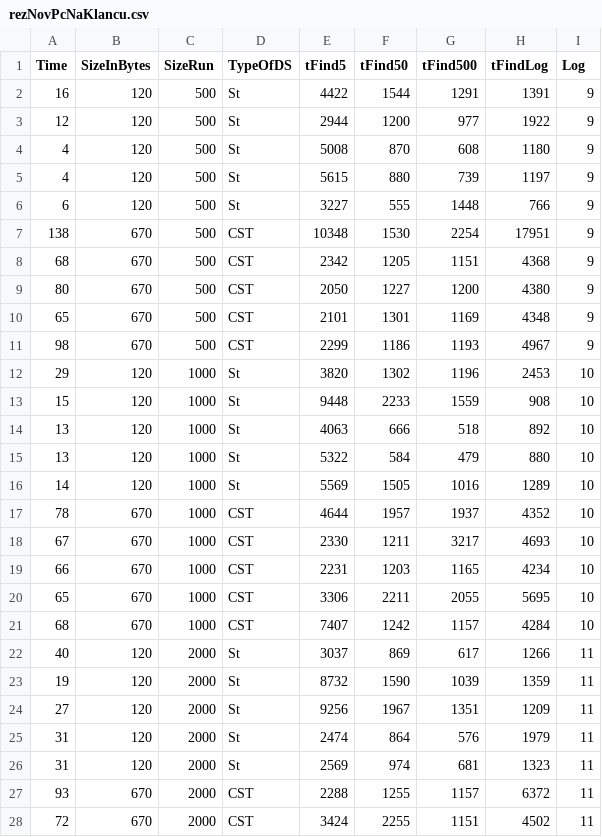
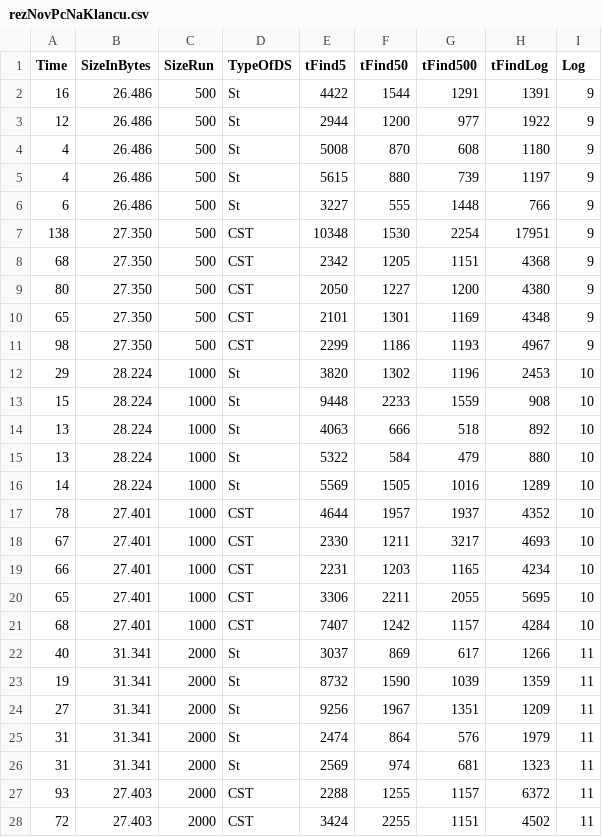
Before and after one commit to GioGiou/MagisterskaNalogaKoda, a CSV file: rezNovPcNaKlancu.csv, drawn as a sheet; only a part is shown; the diff covers the shown part only.

```diff
--- a/rezNovPcNaKlancu.csv
+++ b/rezNovPcNaKlancu.csv
@@ -1,28 +1,28 @@
 Time,SizeInBytes,SizeRun,TypeOfDS,tFind5,tFind50,tFind500,tFindLog,Log
-16,120,500,St,4422,1544,1291,1391,9
-12,120,500,St,2944,1200,977,1922,9
-4,120,500,St,5008,870,608,1180,9
-4,120,500,St,5615,880,739,1197,9
-6,120,500,St,3227,555,1448,766,9
-138,670,500,CST,10348,1530,2254,17951,9
-68,670,500,CST,2342,1205,1151,4368,9
-80,670,500,CST,2050,1227,1200,4380,9
-65,670,500,CST,2101,1301,1169,4348,9
-98,670,500,CST,2299,1186,1193,4967,9
-29,120,1000,St,3820,1302,1196,2453,10
-15,120,1000,St,9448,2233,1559,908,10
-13,120,1000,St,4063,666,518,892,10
-13,120,1000,St,5322,584,479,880,10
-14,120,1000,St,5569,1505,1016,1289,10
-78,670,1000,CST,4644,1957,1937,4352,10
-67,670,1000,CST,2330,1211,3217,4693,10
-66,670,1000,CST,2231,1203,1165,4234,10
-65,670,1000,CST,3306,2211,2055,5695,10
-68,670,1000,CST,7407,1242,1157,4284,10
-40,120,2000,St,3037,869,617,1266,11
-19,120,2000,St,8732,1590,1039,1359,11
-27,120,2000,St,9256,1967,1351,1209,11
-31,120,2000,St,2474,864,576,1979,11
-31,120,2000,St,2569,974,681,1323,11
-93,670,2000,CST,2288,1255,1157,6372,11
-72,670,2000,CST,3424,2255,1151,4502,11
+16,26.486,500,St,4422,1544,1291,1391,9
+12,26.486,500,St,2944,1200,977,1922,9
+4,26.486,500,St,5008,870,608,1180,9
+4,26.486,500,St,5615,880,739,1197,9
+6,26.486,500,St,3227,555,1448,766,9
+138,27.350,500,CST,10348,1530,2254,17951,9
+68,27.350,500,CST,2342,1205,1151,4368,9
+80,27.350,500,CST,2050,1227,1200,4380,9
+65,27.350,500,CST,2101,1301,1169,4348,9
+98,27.350,500,CST,2299,1186,1193,4967,9
+29,28.224,1000,St,3820,1302,1196,2453,10
+15,28.224,1000,St,9448,2233,1559,908,10
+13,28.224,1000,St,4063,666,518,892,10
+13,28.224,1000,St,5322,584,479,880,10
+14,28.224,1000,St,5569,1505,1016,1289,10
+78,27.401,1000,CST,4644,1957,1937,4352,10
+67,27.401,1000,CST,2330,1211,3217,4693,10
+66,27.401,1000,CST,2231,1203,1165,4234,10
+65,27.401,1000,CST,3306,2211,2055,5695,10
+68,27.401,1000,CST,7407,1242,1157,4284,10
+40,31.341,2000,St,3037,869,617,1266,11
+19,31.341,2000,St,8732,1590,1039,1359,11
+27,31.341,2000,St,9256,1967,1351,1209,11
+31,31.341,2000,St,2474,864,576,1979,11
+31,31.341,2000,St,2569,974,681,1323,11
+93,"27.403 ",2000,CST,2288,1255,1157,6372,11
+72,"27.403 ",2000,CST,3424,2255,1151,4502,11
```
Also changed, not shown: 93 edited cells elsewhere in this file, rezNovPc.csv, 27 other files.
